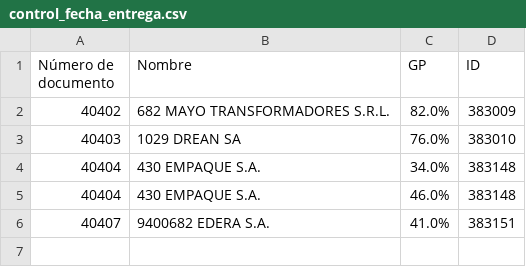
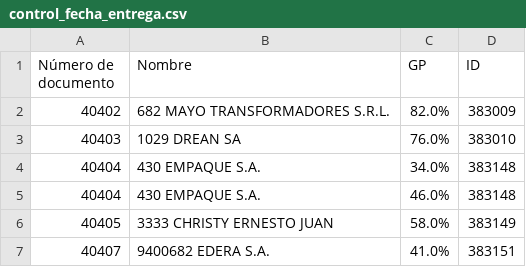
Before and after one commit to Castle-SA/segimiento.github.io, a CSV file: path/to/control_fecha_entrega.csv, drawn as a sheet.

```diff
--- a/path/to/control_fecha_entrega.csv
+++ b/path/to/control_fecha_entrega.csv
@@ -5,2 +5,3 @@ Número de documento,Nombre,GP,ID
 40404,430 EMPAQUE S.A.,46.0%,383148
+40405,3333 CHRISTY ERNESTO JUAN,58.0%,383149
 40407,9400682 EDERA S.A.,41.0%,383151
```
Also changed, not shown: path/to/preparacion.csv, 2 other files.
